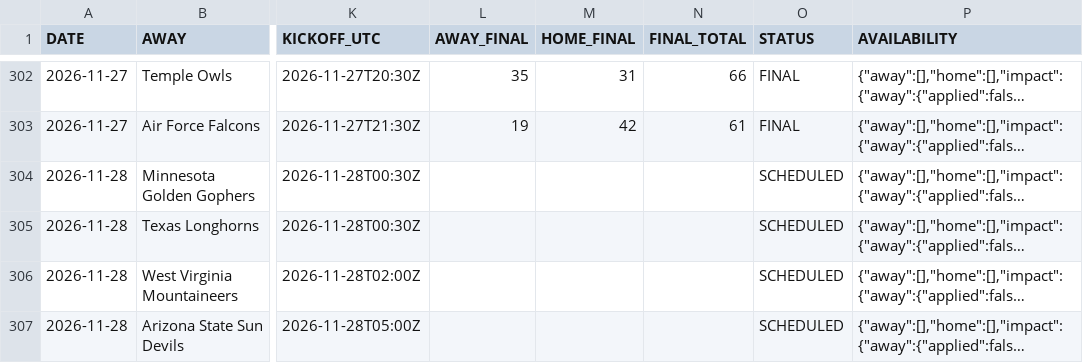
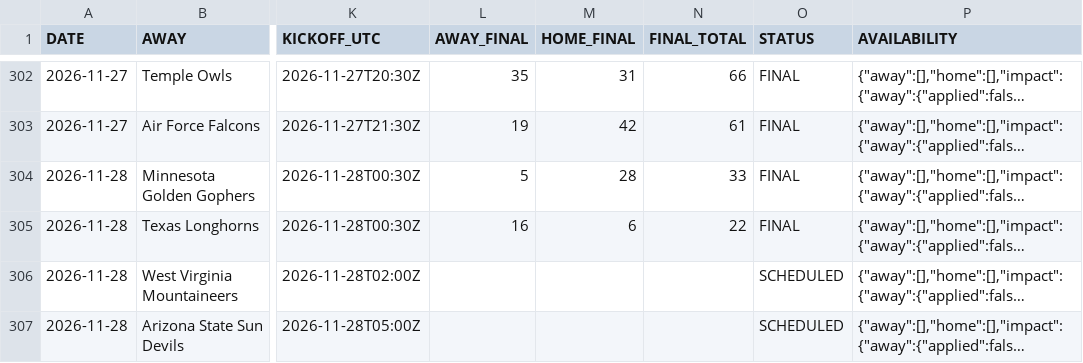
Before and after one commit to OnTilt829/PropPlus, a CSV file: data/cfb_projections.csv, drawn as a sheet; only a part is shown, gaps mark what is left out; long unchanged cells end in …; the diff names each change by its address in the sheet, - before the commit and + after, or states it on an @@ line.

```diff
--- a/data/cfb_projections.csv
+++ b/data/cfb_projections.csv
-L304 (AWAY_FINAL): (empty)
+L304 (AWAY_FINAL): 5
-M304 (HOME_FINAL): (empty)
+M304 (HOME_FINAL): 28
-N304 (FINAL_TOTAL): (empty)
+N304 (FINAL_TOTAL): 33
-O304:O305 (STATUS): SCHEDULED
+O304:O305 (STATUS): FINAL
-L305 (AWAY_FINAL): (empty)
+L305 (AWAY_FINAL): 16
-M305 (HOME_FINAL): (empty)
+M305 (HOME_FINAL): 6
-N305 (FINAL_TOTAL): (empty)
+N305 (FINAL_TOTAL): 22
```
Also changed, not shown: data/nba_game_scores.csv, data/nba_rotation_history.csv, 3 other files.
